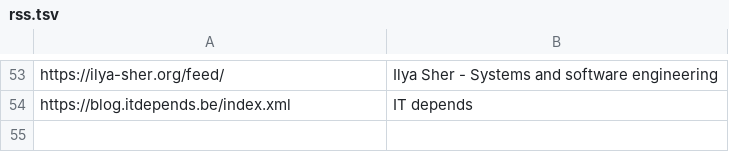
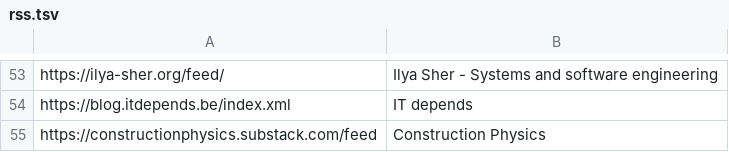
Before and after one commit to mitchpaulus/dotfiles, a TSV file: rss.tsv, drawn as a sheet; only a part is shown, gaps mark what is left out.

Commit message:
Add RSS

```diff
--- a/rss.tsv
+++ b/rss.tsv
@@ -54 +54,2 @@ https://ilya-sher.org/feed/	Ilya Sher - Systems and software engineering
 https://blog.itdepends.be/index.xml	IT depends
+https://constructionphysics.substack.com/feed	Construction Physics
```
